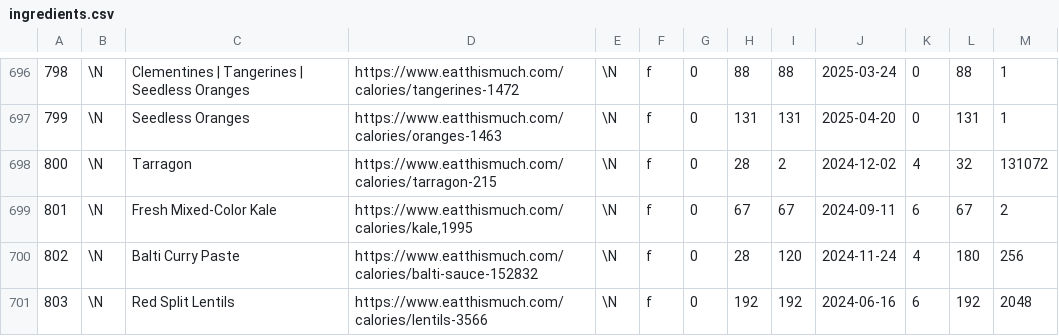
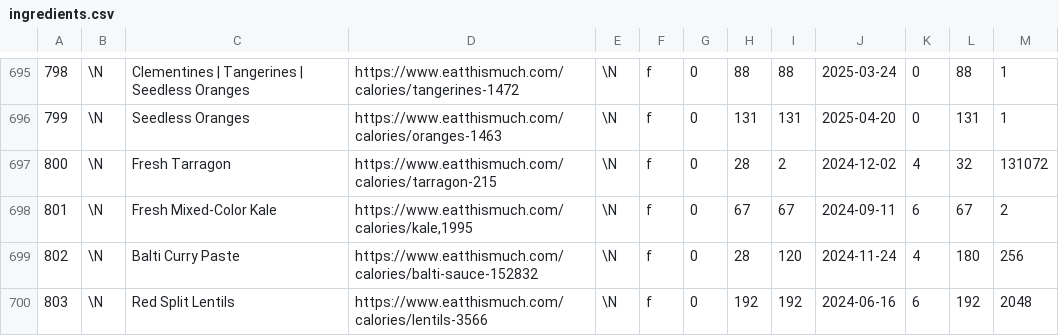
Before and after one commit to gscanlon21/a-feast-a-day, a CSV file: .backups/ingredients.csv, drawn as a sheet; only a part is shown, gaps mark what is left out; the diff covers the shown part only.

Commit message:
fix: user ingredient swap

```diff
--- a/.backups/ingredients.csv
+++ b/.backups/ingredients.csv
@@ -697,3 +696,3 @@
 799	\N	Seedless Oranges	https://www.eatthismuch.com/calories/oranges-1463	\N	f	0	131	131	2025-04-20	0	131	1
-800	\N	Tarragon	https://www.eatthismuch.com/calories/tarragon-215	\N	f	0	28	2	2024-12-02	4	32	131072
+800	\N	Fresh Tarragon	https://www.eatthismuch.com/calories/tarragon-215	\N	f	0	28	2	2024-12-02	4	32	131072
 801	\N	Fresh Mixed-Color Kale	https://www.eatthismuch.com/calories/kale,1995	\N	f	0	67	67	2024-09-11	6	67	2
```
Also changed, not shown: 4 added rows, 1 removed row and 15 edited cells elsewhere in this file, .backups/recipes.csv, 3 other files.
